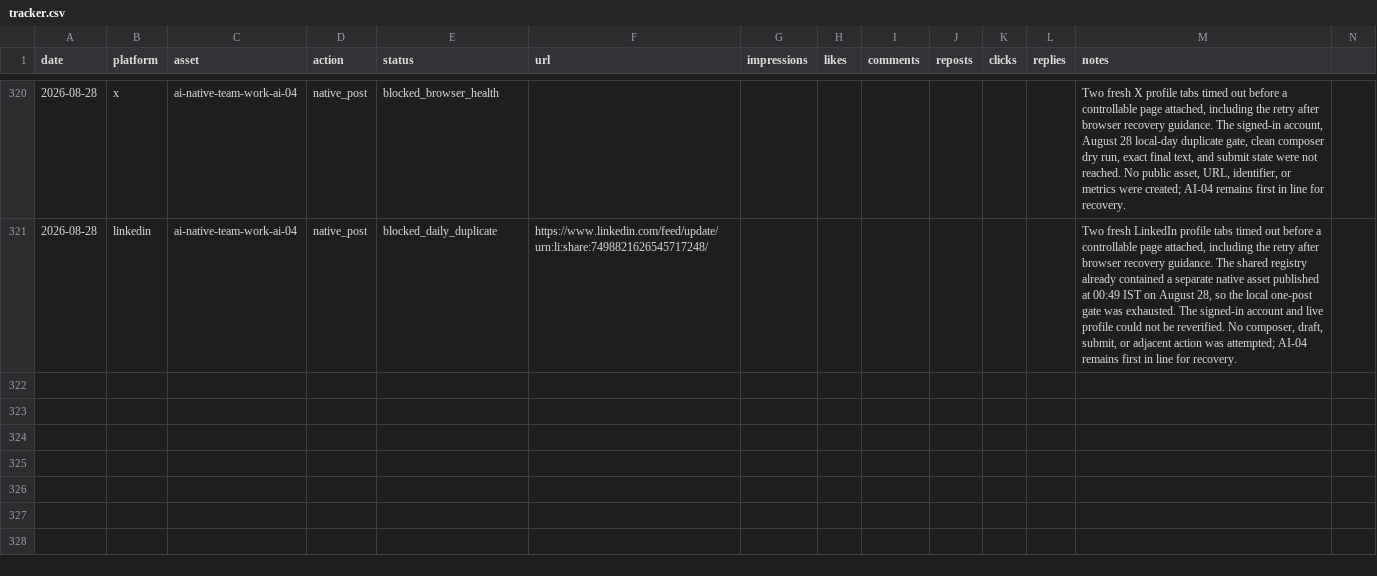
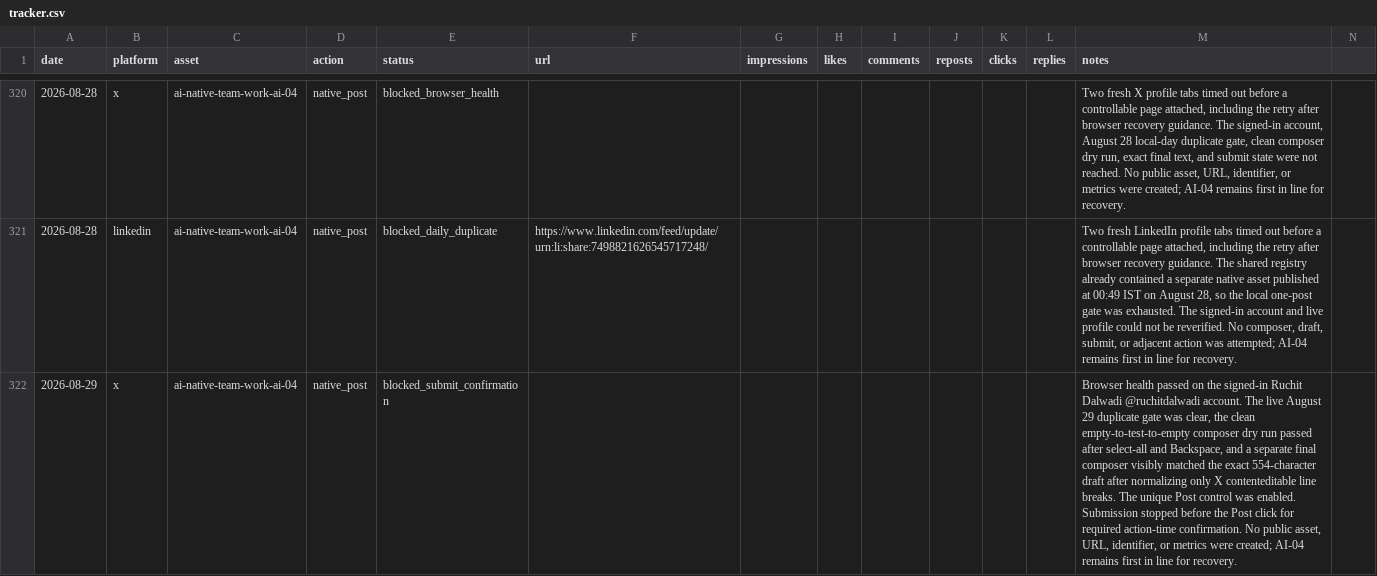
Before and after one commit to Ruchit1395/ruchitdalwadi-com, a CSV file: distribution/first-ten-customers-for-a-b2b-ai-startup/tracker.csv, drawn as a sheet; only a part is shown, gaps mark what is left out; the diff names each change by its address in the sheet, - before the commit and + after, or states it on an @@ line.

```diff
--- a/distribution/first-ten-customers-for-a-b2b-ai-startup/tracker.csv
+++ b/distribution/first-ten-customers-for-a-b2b-ai-startup/tracker.csv
+row 322: 2026-08-29 | x | ai-native-team-work-ai-04 | native_post | blocked_submit_confirmation |  |  |  |  |  |  |  | Browser health passed on the signed-in Ruchit Dalwadi @ruchitdalwadi account. The live August 29 duplicate gate was clear, the clean empty-to-test-to-empty composer dry run passed after select-all and Backspace, and a separate final composer visibly matched the exact 554-character draft after normalizing only X contenteditable line breaks. The unique Post control was enabled. Submission stopped before the Post click for required action-time confirmation. No public asset, URL, identifier, or metrics were created; AI-04 remains first in line for recovery.
```
Also changed, not shown: distribution/ai-native-team-work/POST_QUEUE.csv, 3 other files.
